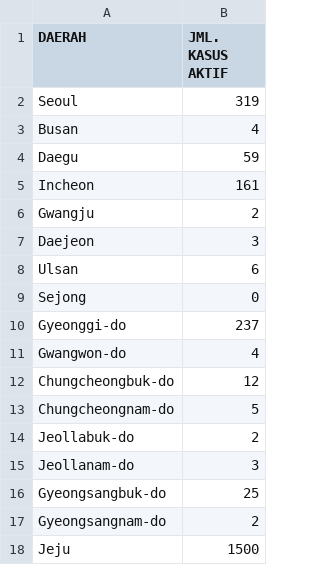
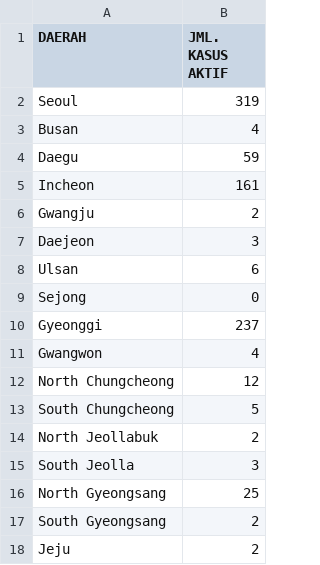
Before and after one commit to dhungda/data, a CSV file: ActiveCaseKoreaCSV.csv, drawn as a sheet.

Commit message:
Update ActiveCaseKoreaCSV.csv

```diff
--- a/ActiveCaseKoreaCSV.csv
+++ b/ActiveCaseKoreaCSV.csv
@@ -9,10 +9,10 @@ Ulsan,6
 Sejong,0
-Gyeonggi-do,237
-Gwangwon-do,4
-Chungcheongbuk-do,12
-Chungcheongnam-do,5
-Jeollabuk-do,2
-Jeollanam-do,3
-Gyeongsangbuk-do,25
-Gyeongsangnam-do,2
-Jeju,1500
+Gyeonggi,237
+Gwangwon,4
+North Chungcheong,12
+South Chungcheong,5
+North Jeollabuk,2
+South Jeolla,3
+North Gyeongsang,25
+South Gyeongsang,2
+Jeju,2
```
